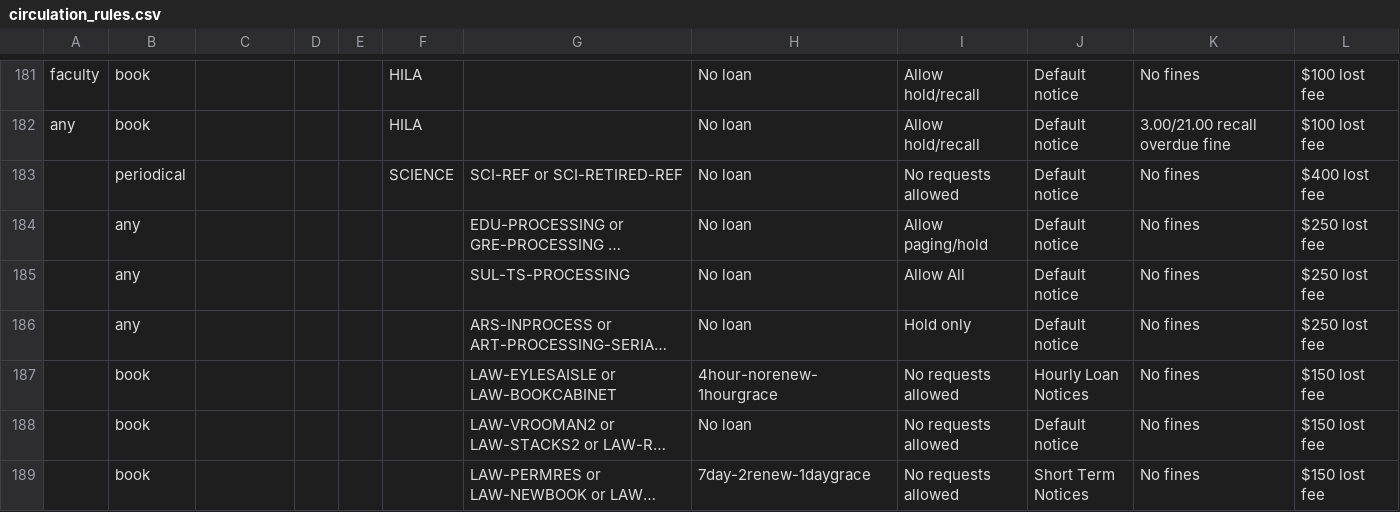
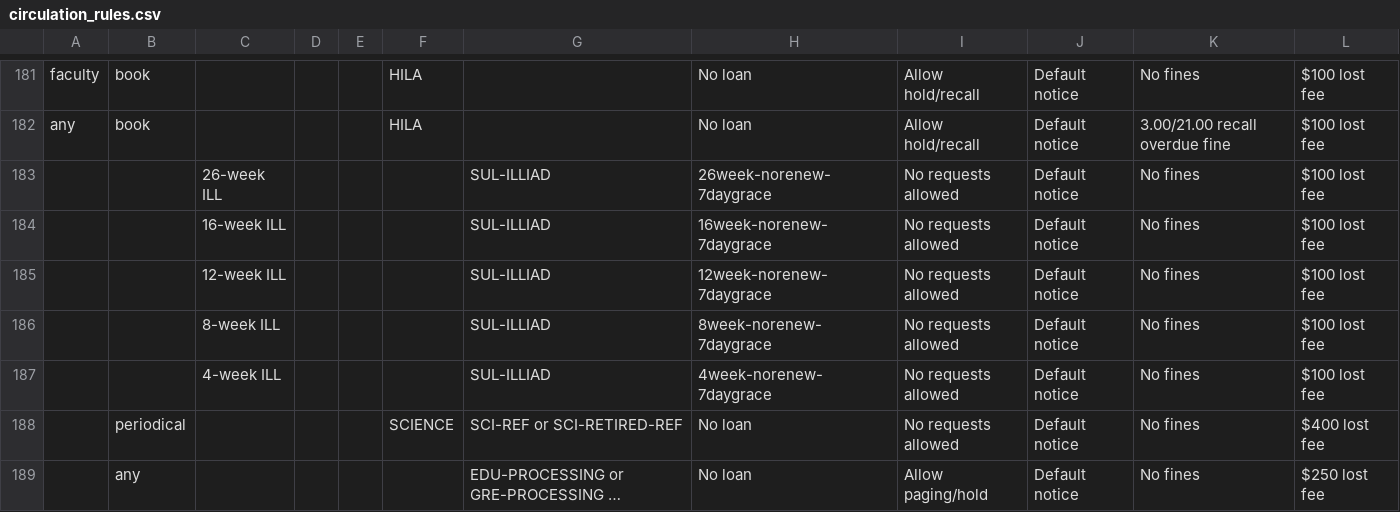
Before and after one commit to sul-dlss/SearchWorks, a CSV file: config/folio/prod/circulation_rules.csv, drawn as a sheet; only a part is shown, gaps mark what is left out; the shorter side is filled out with more unchanged rows; long unchanged cells end in …; the diff names each change by its address in the sheet, - before the commit and + after, or states it on an @@ line.

Commit message:
Update FOLIO types

```diff
--- a/config/folio/prod/circulation_rules.csv
+++ b/config/folio/prod/circulation_rules.csv
+row 183:  |  | 26-week ILL |  |  |  | SUL-ILLIAD | 26week-norenew-7daygrace | No requests allowed | Default notice | No fines | $100 lost fee
+row 184:  |  | 16-week ILL |  |  |  | SUL-ILLIAD | 16week-norenew-7daygrace | No requests allowed | Default notice | No fines | $100 lost fee
+row 185:  |  | 12-week ILL |  |  |  | SUL-ILLIAD | 12week-norenew-7daygrace | No requests allowed | Default notice | No fines | $100 lost fee
+row 186:  |  | 8-week ILL |  |  |  | SUL-ILLIAD | 8week-norenew-7daygrace | No requests allowed | Default notice | No fines | $100 lost fee
+row 187:  |  | 4-week ILL |  |  |  | SUL-ILLIAD | 4week-norenew-7daygrace | No requests allowed | Default notice | No fines | $100 lost fee
```
Also changed, not shown: config/folio/prod/locations.csv, 4 other files.
